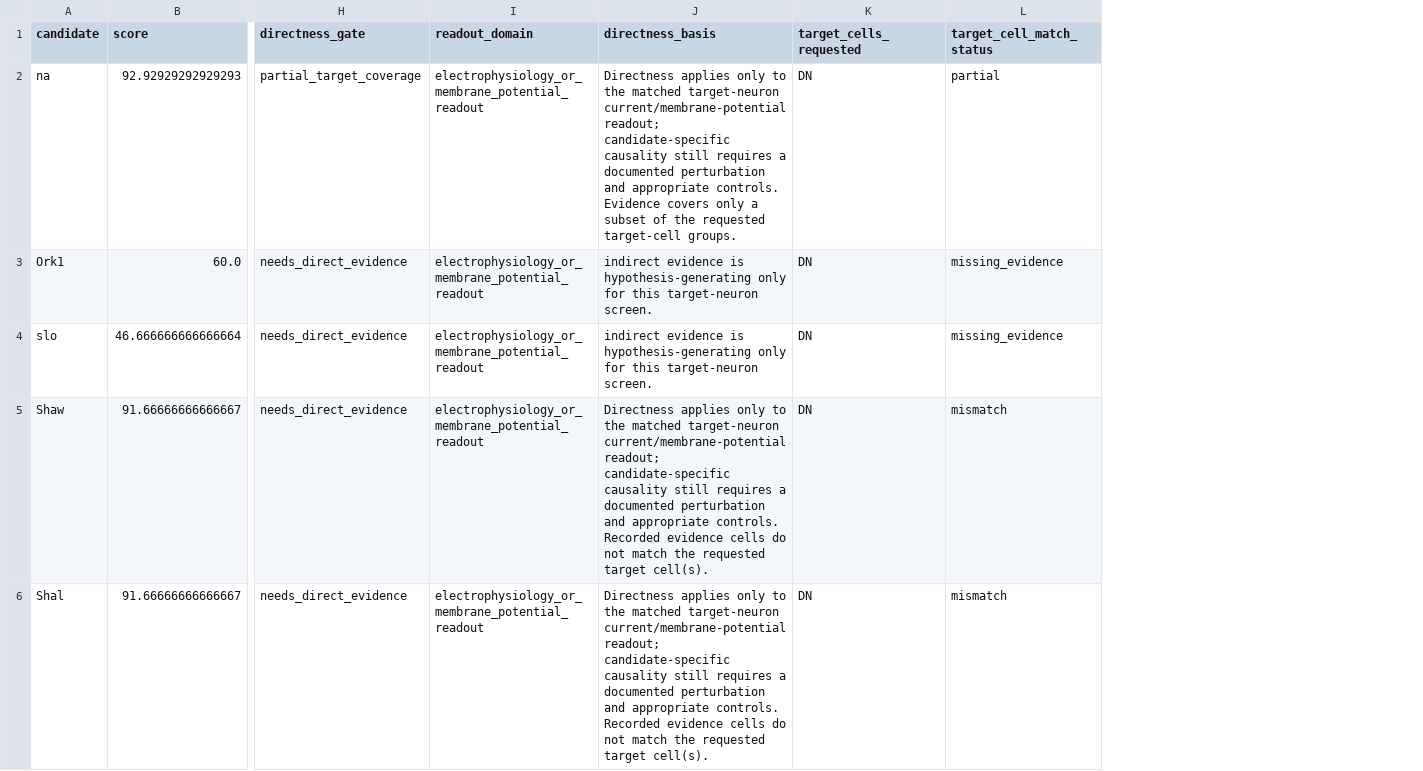
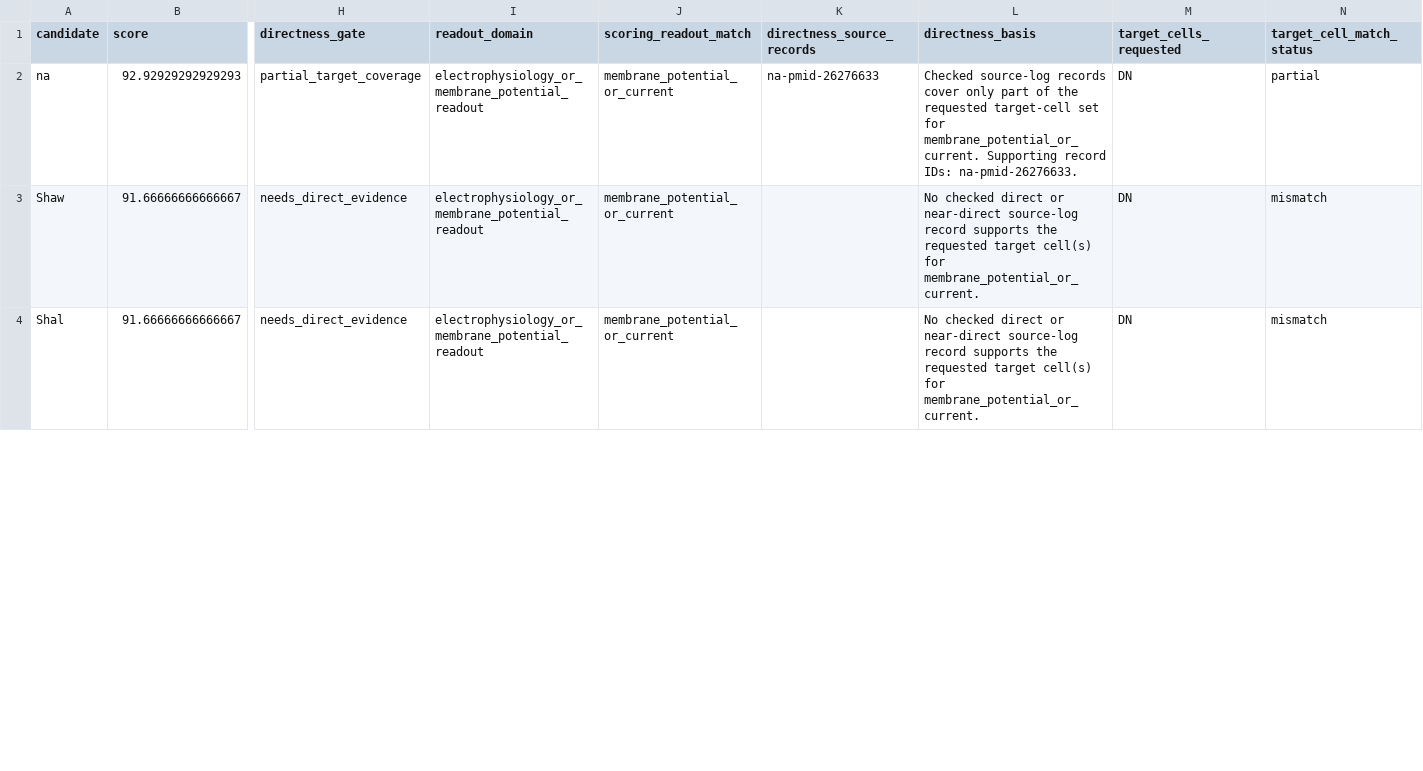
Before and after one commit to Laughter-hhh/drosophila-circadian-research, a CSV file: validation/public-data/candidate-target-cell-score-dn.csv, drawn as a sheet; only a part is shown, gaps mark what is left out; removed rows and columns are numbered as before the commit, all else as after; rows hold the shown columns only; the diff covers the shown part only; the diff names each change by its address in the sheet, - before the commit and + after, or states it on an @@ line.

```diff
--- a/validation/public-data/candidate-target-cell-score-dn.csv
+++ b/validation/public-data/candidate-target-cell-score-dn.csv
+column J (scoring_readout_match), rows 2-4: all membrane_potential_or_current
+column K (directness_source_records), row 2: na-pmid-26276633
-L2 (directness_basis): Directness applies only to the matched target-neuron current/membrane-potential readout; candidate-specific causality still requires a documented perturbation and appropriate controls. Evidence covers only a subset of the requested target-cell groups.
+L2 (directness_basis): Checked source-log records cover only part of the requested target-cell set for membrane_potential_or_current. Supporting record IDs: na-pmid-26276633.
-row 3: Ork1 | 60.0 | needs_direct_evidence | electrophysiology_or_membrane_potential_readout | indirect evidence is hypothesis-generating only for this target-neuron screen. | DN | missing_evidence
-row 4: slo | 46.666666666666664 | needs_direct_evidence | electrophysiology_or_membrane_potential_readout | indirect evidence is hypothesis-generating only for this target-neuron screen. | DN | missing_evidence
-L3:L4 (directness_basis): Directness applies only to the matched target-neuron current/membrane-potential readout; candidate-specific causality still requires a documented perturbation and appropriate controls. Recorded evidence cells do not match the requested target cell(s).
+L3:L4 (directness_basis): No checked direct or near-direct source-log record supports the requested target cell(s) for membrane_potential_or_current.
```
Also changed, not shown: 2 added rows and 27 edited cells elsewhere in this file, validation/public-data/candidate-evidence-real.csv, validation/public-data/candidate-evidence-search-log.csv, 24 other files.
